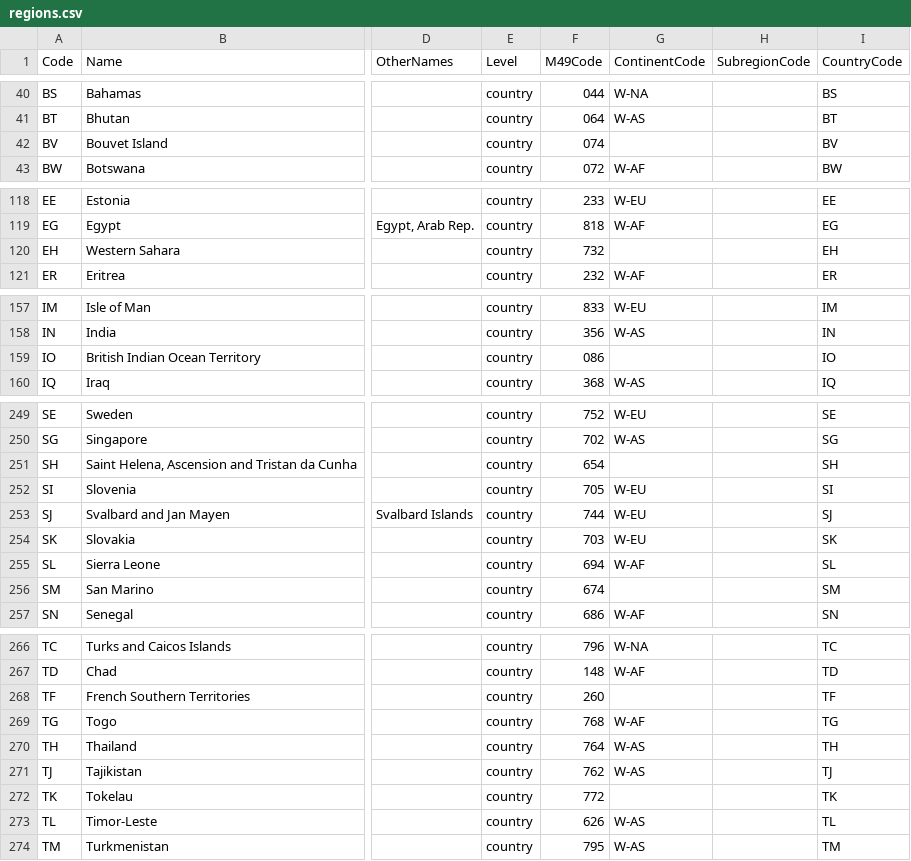
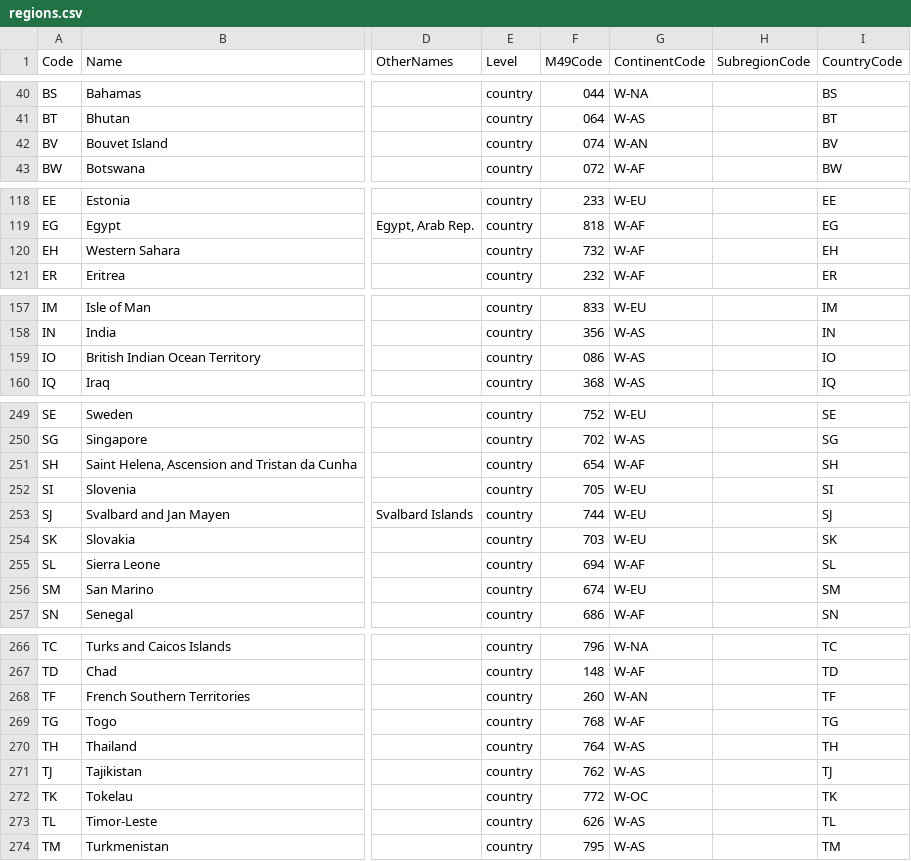
Before and after one commit to epidemics/epimodel-covid-data, a CSV file: regions.csv, drawn as a sheet; only a part is shown, gaps mark what is left out; the diff covers the shown part only; the diff names each change by its address in the sheet, - before the commit and + after, or states it on an @@ line.

Commit message:
Add continents in regions where missing

```diff
--- a/regions.csv
+++ b/regions.csv
-G42 (ContinentCode): (empty)
+G42 (ContinentCode): W-AN
-G120 (ContinentCode): (empty)
+G120 (ContinentCode): W-AF
-G159 (ContinentCode): (empty)
+G159 (ContinentCode): W-AS
-G251 (ContinentCode): (empty)
+G251 (ContinentCode): W-AF
-G256 (ContinentCode): (empty)
+G256 (ContinentCode): W-EU
-G268 (ContinentCode): (empty)
+G268 (ContinentCode): W-AN
-G272 (ContinentCode): (empty)
+G272 (ContinentCode): W-OC
```
Also changed, not shown: 16 edited cells elsewhere in this file.
